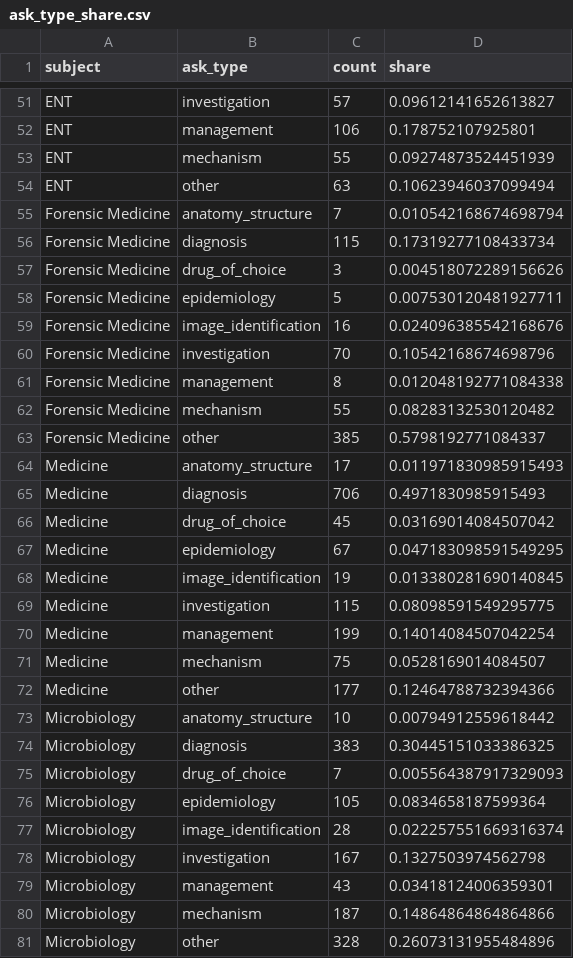
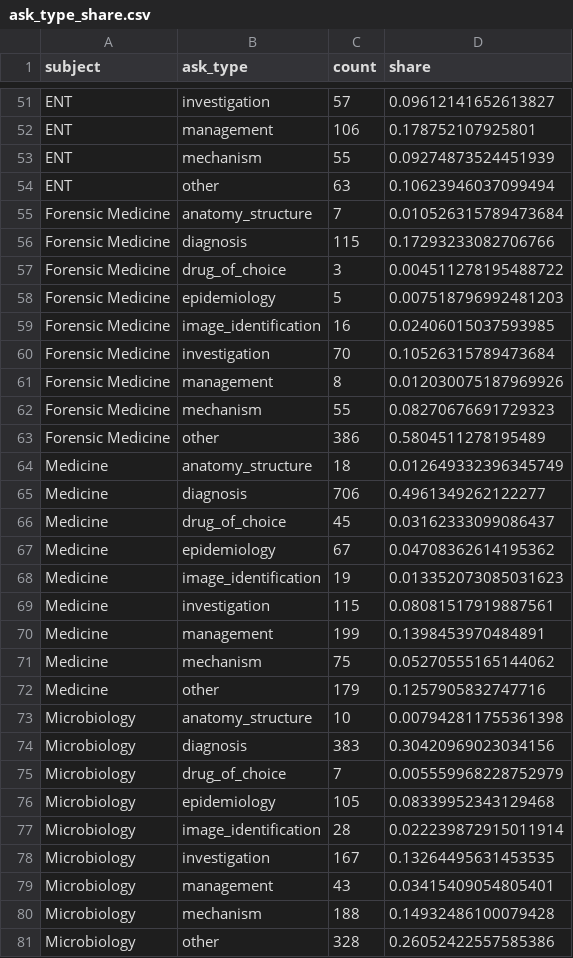
Before and after one commit to hrusheekeshsawarkar/neetpg-analyser, a CSV file: analysis/plots/ask_type_share.csv, drawn as a sheet; only a part is shown, gaps mark what is left out; the diff covers the shown part only.

```diff
--- a/analysis/plots/ask_type_share.csv
+++ b/analysis/plots/ask_type_share.csv
@@ -54,28 +54,28 @@ ENT,mechanism,55,0.09274873524451939
 ENT,other,63,0.10623946037099494
-Forensic Medicine,anatomy_structure,7,0.010542168674698794
-Forensic Medicine,diagnosis,115,0.17319277108433734
-Forensic Medicine,drug_of_choice,3,0.004518072289156626
-Forensic Medicine,epidemiology,5,0.007530120481927711
-Forensic Medicine,image_identification,16,0.024096385542168676
-Forensic Medicine,investigation,70,0.10542168674698796
-Forensic Medicine,management,8,0.012048192771084338
-Forensic Medicine,mechanism,55,0.08283132530120482
-Forensic Medicine,other,385,0.5798192771084337
-Medicine,anatomy_structure,17,0.011971830985915493
-Medicine,diagnosis,706,0.4971830985915493
-Medicine,drug_of_choice,45,0.03169014084507042
-Medicine,epidemiology,67,0.047183098591549295
-Medicine,image_identification,19,0.013380281690140845
-Medicine,investigation,115,0.08098591549295775
-Medicine,management,199,0.14014084507042254
-Medicine,mechanism,75,0.0528169014084507
-Medicine,other,177,0.12464788732394366
-Microbiology,anatomy_structure,10,0.00794912559618442
-Microbiology,diagnosis,383,0.30445151033386325
-Microbiology,drug_of_choice,7,0.005564387917329093
-Microbiology,epidemiology,105,0.0834658187599364
-Microbiology,image_identification,28,0.022257551669316374
-Microbiology,investigation,167,0.1327503974562798
-Microbiology,management,43,0.03418124006359301
-Microbiology,mechanism,187,0.14864864864864866
-Microbiology,other,328,0.26073131955484896
+Forensic Medicine,anatomy_structure,7,0.010526315789473684
+Forensic Medicine,diagnosis,115,0.17293233082706766
+Forensic Medicine,drug_of_choice,3,0.004511278195488722
+Forensic Medicine,epidemiology,5,0.007518796992481203
+Forensic Medicine,image_identification,16,0.02406015037593985
+Forensic Medicine,investigation,70,0.10526315789473684
+Forensic Medicine,management,8,0.012030075187969926
+Forensic Medicine,mechanism,55,0.08270676691729323
+Forensic Medicine,other,386,0.5804511278195489
+Medicine,anatomy_structure,18,0.012649332396345749
+Medicine,diagnosis,706,0.4961349262122277
+Medicine,drug_of_choice,45,0.03162333099086437
+Medicine,epidemiology,67,0.04708362614195362
+Medicine,image_identification,19,0.013352073085031623
+Medicine,investigation,115,0.08081517919887561
+Medicine,management,199,0.1398453970484891
+Medicine,mechanism,75,0.05270555165144062
+Medicine,other,179,0.1257905832747716
+Microbiology,anatomy_structure,10,0.007942811755361398
+Microbiology,diagnosis,383,0.30420969023034156
+Microbiology,drug_of_choice,7,0.005559968228752979
+Microbiology,epidemiology,105,0.08339952343129468
+Microbiology,image_identification,28,0.022239872915011914
+Microbiology,investigation,167,0.13264495631453535
+Microbiology,management,43,0.03415409054805401
+Microbiology,mechanism,188,0.14932486100079428
+Microbiology,other,328,0.26052422557585386
```
Also changed, not shown: 124 edited cells elsewhere in this file, analysis/plots/ask_type_by_topic.csv, web/public/data/ask_type_share.csv, 18 other files.
